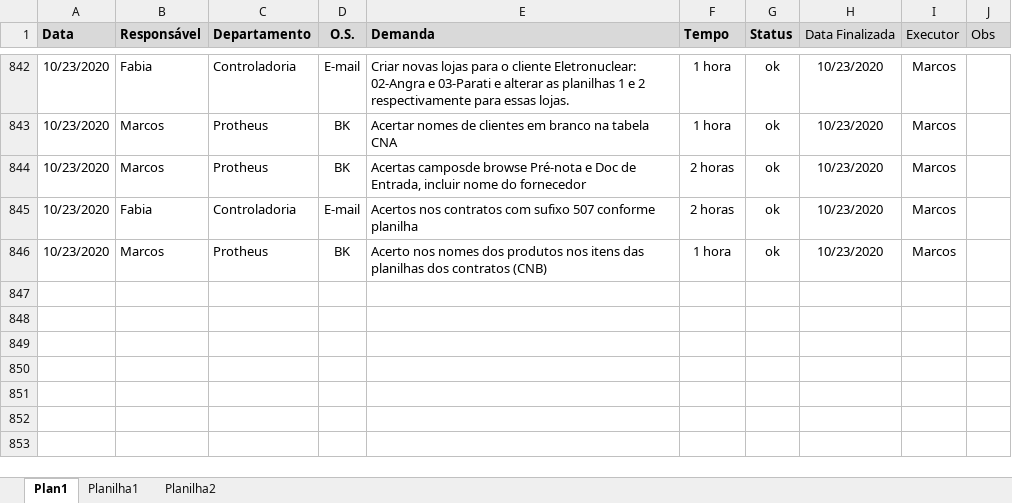
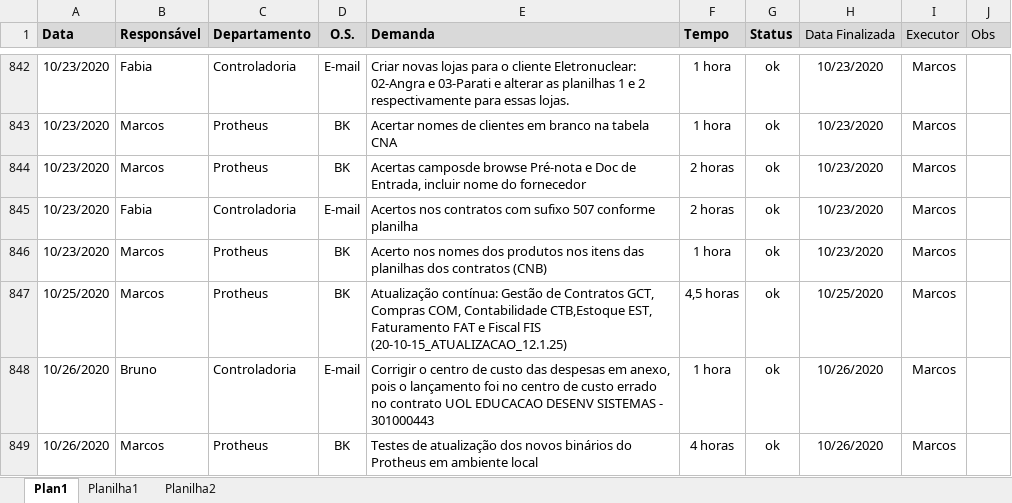
Before and after one commit to marcos-abrahao/bk, an Excel workbook: demanda_Siga _BK.xlsx, sheet Plan1, drawn as a sheet; only a part is shown, gaps mark what is left out; values as stored, in another font and other column widths than the file's, no borders; the diff names each change by its address in the sheet, - before the commit and + after, or states it on an @@ line.

```diff
--- a/demanda_Siga _BK.xlsx (sheet Plan1)
+++ b/demanda_Siga _BK.xlsx (sheet Plan1)
+row 847: 10/25/2020 | Marcos | Protheus | BK | Atualização contínua: Gestão de Contratos GCT, Compras COM, Contabilidade CTB,Estoque EST, Faturamento FAT e Fiscal FIS (20-10-15_ATUALIZACAO_12.1.25) | 4,5 horas | ok | 10/25/2020 | Marcos
+row 848: 10/26/2020 | Bruno | Controladoria | E-mail | Corrigir o centro de custo das despesas em anexo, pois o lançamento foi no centro de custo errado no contrato UOL EDUCACAO DESENV SISTEMAS - 301000443 | 1 hora | ok | 10/26/2020 | Marcos
+row 849: 10/26/2020 | Marcos | Protheus | BK | Testes de atualização dos novos binários do Protheus em ambiente local | 4 horas | ok | 10/26/2020 | Marcos
```
Also changed, not shown: 6 other files.
